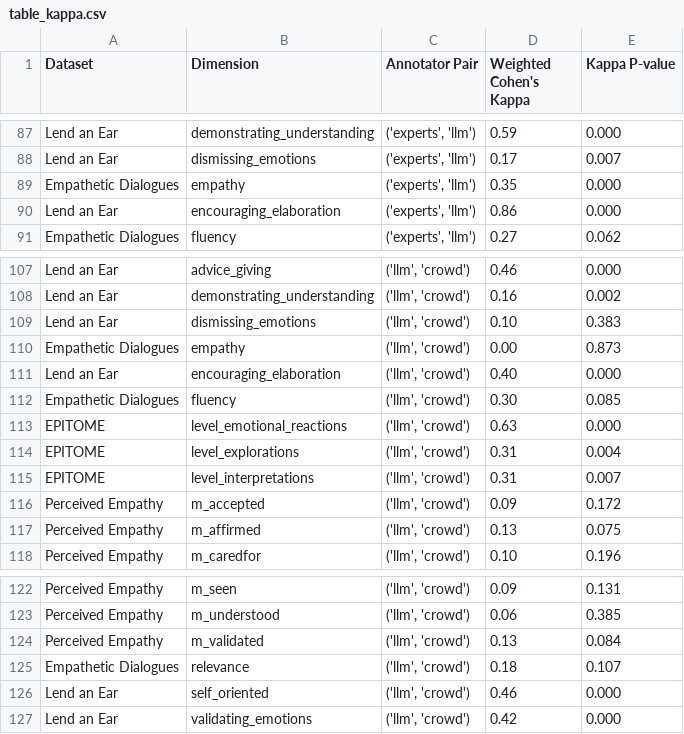
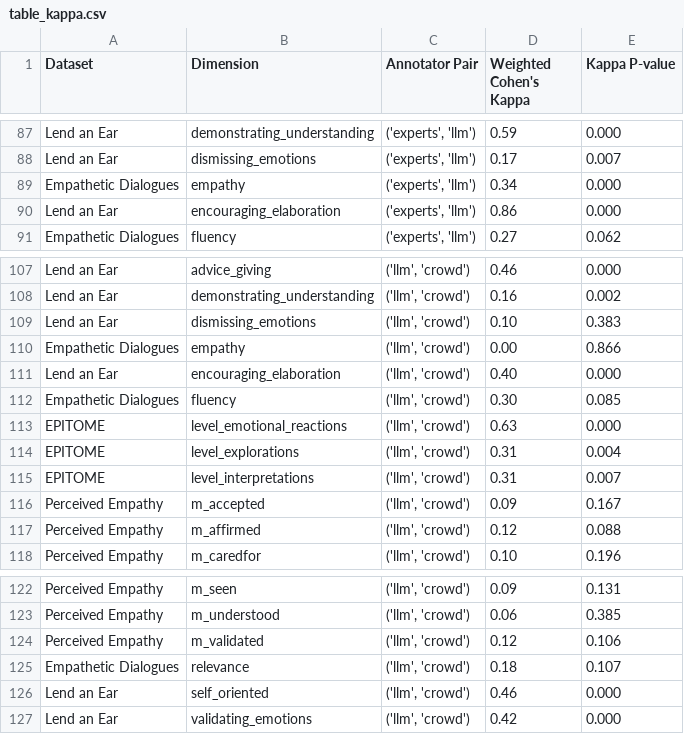
Before and after one commit to aakriti1kumar/replication-data-and-code-when-LLMs-reliable-empathic-communication, a CSV file: annotations/table_kappa.csv, drawn as a sheet; only a part is shown, gaps mark what is left out.

```diff
--- a/annotations/table_kappa.csv
+++ b/annotations/table_kappa.csv
@@ -88,3 +88,3 @@ Lend an Ear,demonstrating_understanding,"('experts', 'llm')",0.59,0.000
 Lend an Ear,dismissing_emotions,"('experts', 'llm')",0.17,0.007
-Empathetic Dialogues,empathy,"('experts', 'llm')",0.35,0.000
+Empathetic Dialogues,empathy,"('experts', 'llm')",0.34,0.000
 Lend an Ear,encouraging_elaboration,"('experts', 'llm')",0.86,0.000
@@ -109,3 +109,3 @@ Lend an Ear,demonstrating_understanding,"('llm', 'crowd')",0.16,0.002
 Lend an Ear,dismissing_emotions,"('llm', 'crowd')",0.10,0.383
-Empathetic Dialogues,empathy,"('llm', 'crowd')",0.00,0.873
+Empathetic Dialogues,empathy,"('llm', 'crowd')",0.00,0.866
 Lend an Ear,encouraging_elaboration,"('llm', 'crowd')",0.40,0.000
@@ -115,4 +115,4 @@ EPITOME,level_explorations,"('llm', 'crowd')",0.31,0.004
 EPITOME,level_interpretations,"('llm', 'crowd')",0.31,0.007
-Perceived Empathy,m_accepted,"('llm', 'crowd')",0.09,0.172
-Perceived Empathy,m_affirmed,"('llm', 'crowd')",0.13,0.075
+Perceived Empathy,m_accepted,"('llm', 'crowd')",0.09,0.167
+Perceived Empathy,m_affirmed,"('llm', 'crowd')",0.12,0.088
 Perceived Empathy,m_caredfor,"('llm', 'crowd')",0.10,0.196
@@ -123,3 +123,3 @@ Perceived Empathy,m_seen,"('llm', 'crowd')",0.09,0.131
 Perceived Empathy,m_understood,"('llm', 'crowd')",0.06,0.385
-Perceived Empathy,m_validated,"('llm', 'crowd')",0.13,0.084
+Perceived Empathy,m_validated,"('llm', 'crowd')",0.12,0.106
 Empathetic Dialogues,relevance,"('llm', 'crowd')",0.18,0.107
```
Also changed, not shown: annotations/all_annotator_pairs_spearman_kappa.csv, 2 other files.
